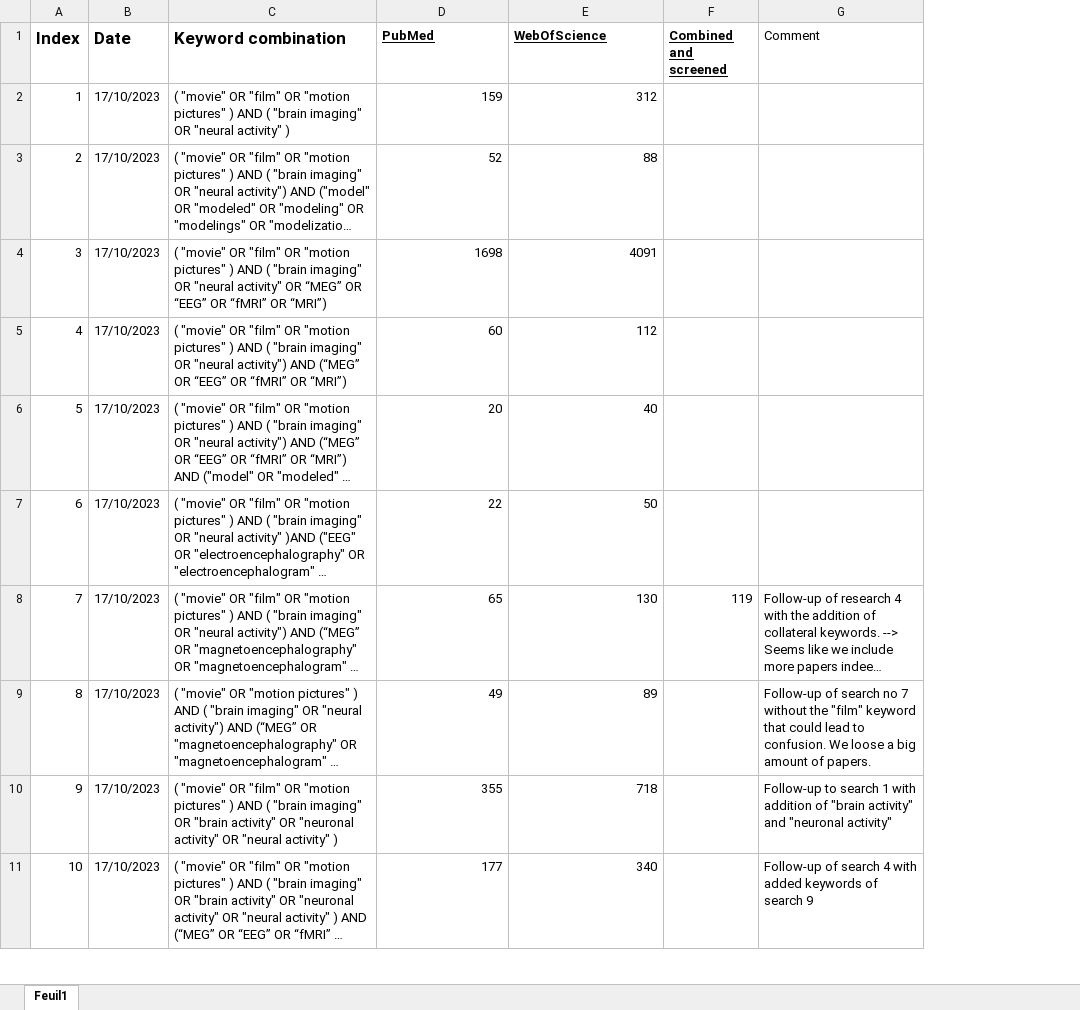
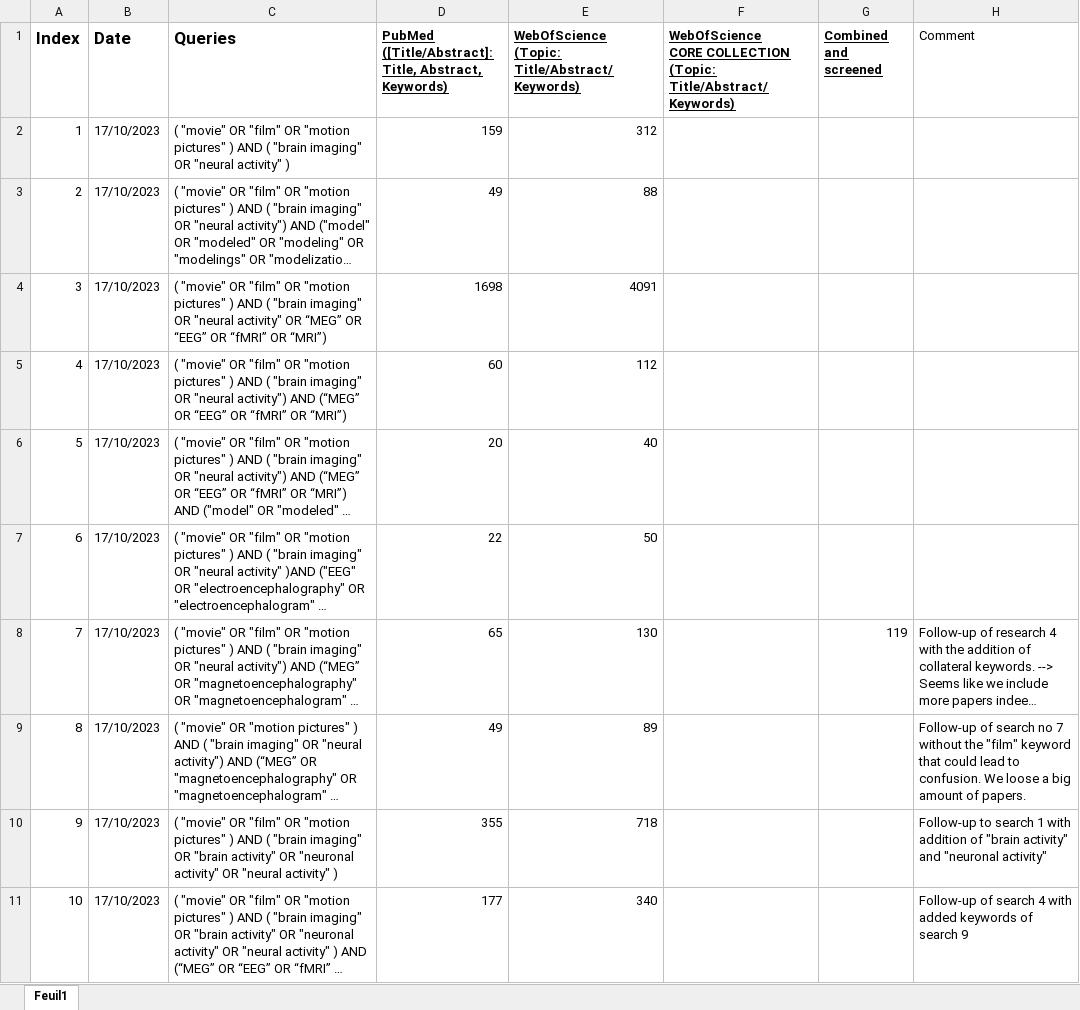
Before and after one commit to lgoupil/Movie, an Excel workbook: searches/lit_review.xlsx, sheet Feuil1, drawn as a sheet; only a part is shown; long unchanged cells end in …; values as stored, in another font and other column widths than the file's, no borders; ↵ is a line break in a cell; the diff covers the shown part only; the diff names each change by its address in the sheet, - before the commit and + after, or states it on an @@ line.

```diff
--- a/searches/lit_review.xlsx (sheet Feuil1)
+++ b/searches/lit_review.xlsx (sheet Feuil1)
+column F, row 1: WebOfScience ↵ CORE COLLECTION ↵ (Topic: Title/Abstract/Keywords)
-C1: Keyword combination
+C1: Queries
-D1: PubMed
+D1: PubMed ↵ ([Title/Abstract]: Title, Abstract, Keywords)
-E1: WebOfScience
+E1: WebOfScience ↵ (Topic: Title/Abstract/Keywords)
-D3: 52
+D3: 49
```
Also changed, not shown: 58 edited cells elsewhere in this sheet.
